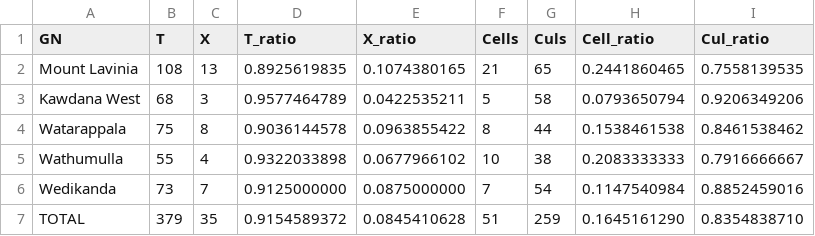
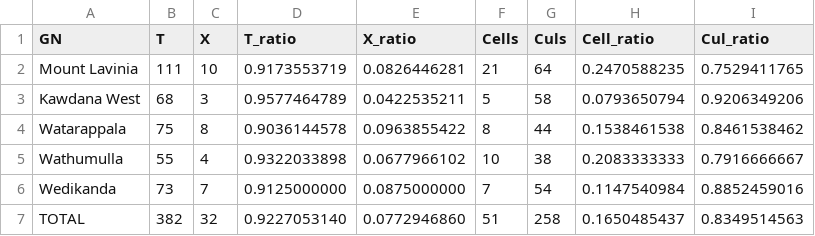
Before and after one commit to BronXTJ/mount-lavinia-dashboard, a CSV file: network_form/marshall_matrix/results/tables/marshall_ratios_by_gn.csv, drawn as a sheet.

```diff
--- a/network_form/marshall_matrix/results/tables/marshall_ratios_by_gn.csv
+++ b/network_form/marshall_matrix/results/tables/marshall_ratios_by_gn.csv
@@ -1,3 +1,3 @@
 GN,T,X,T_ratio,X_ratio,Cells,Culs,Cell_ratio,Cul_ratio
-Mount Lavinia,108,13,0.8925619835,0.1074380165,21,65,0.2441860465,0.7558139535
+Mount Lavinia,111,10,0.9173553719,0.0826446281,21,64,0.2470588235,0.7529411765
 Kawdana West,68,3,0.9577464789,0.0422535211,5,58,0.0793650794,0.9206349206
@@ -6,2 +6,2 @@ Wathumulla,55,4,0.9322033898,0.0677966102,10,38,0.2083333333,0.7916666667
 Wedikanda,73,7,0.9125000000,0.0875000000,7,54,0.1147540984,0.8852459016
-TOTAL,379,35,0.9154589372,0.0845410628,51,259,0.1645161290,0.8354838710
+TOTAL,382,32,0.9227053140,0.0772946860,51,258,0.1650485437,0.8349514563
```
Also changed, not shown: network_form/marshall_matrix/results/tables/marshall_cul_candidates.csv, network_form/marshall_matrix/results/tables/marshall_culs_final.csv, 15 other files.
